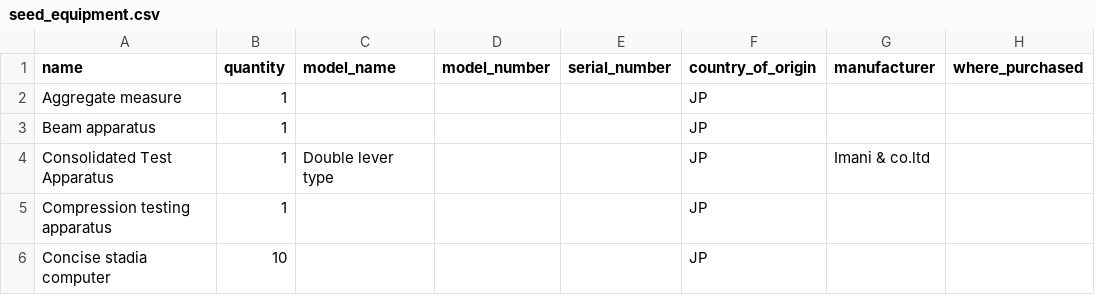
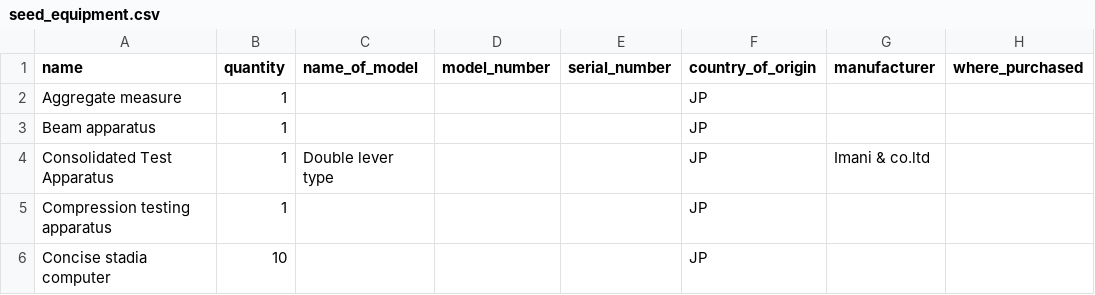
Before and after one commit to shohei/cesem, a CSV file: lib/seeds/seed_equipment.csv, drawn as a sheet; only a part is shown; the diff names each change by its address in the sheet, - before the commit and + after, or states it on an @@ line.

Commit message:
change column name to name_of_model

```diff
--- a/lib/seeds/seed_equipment.csv
+++ b/lib/seeds/seed_equipment.csv
-C1: model_name
+C1: name_of_model
```
Also changed, not shown: 15 other files.
